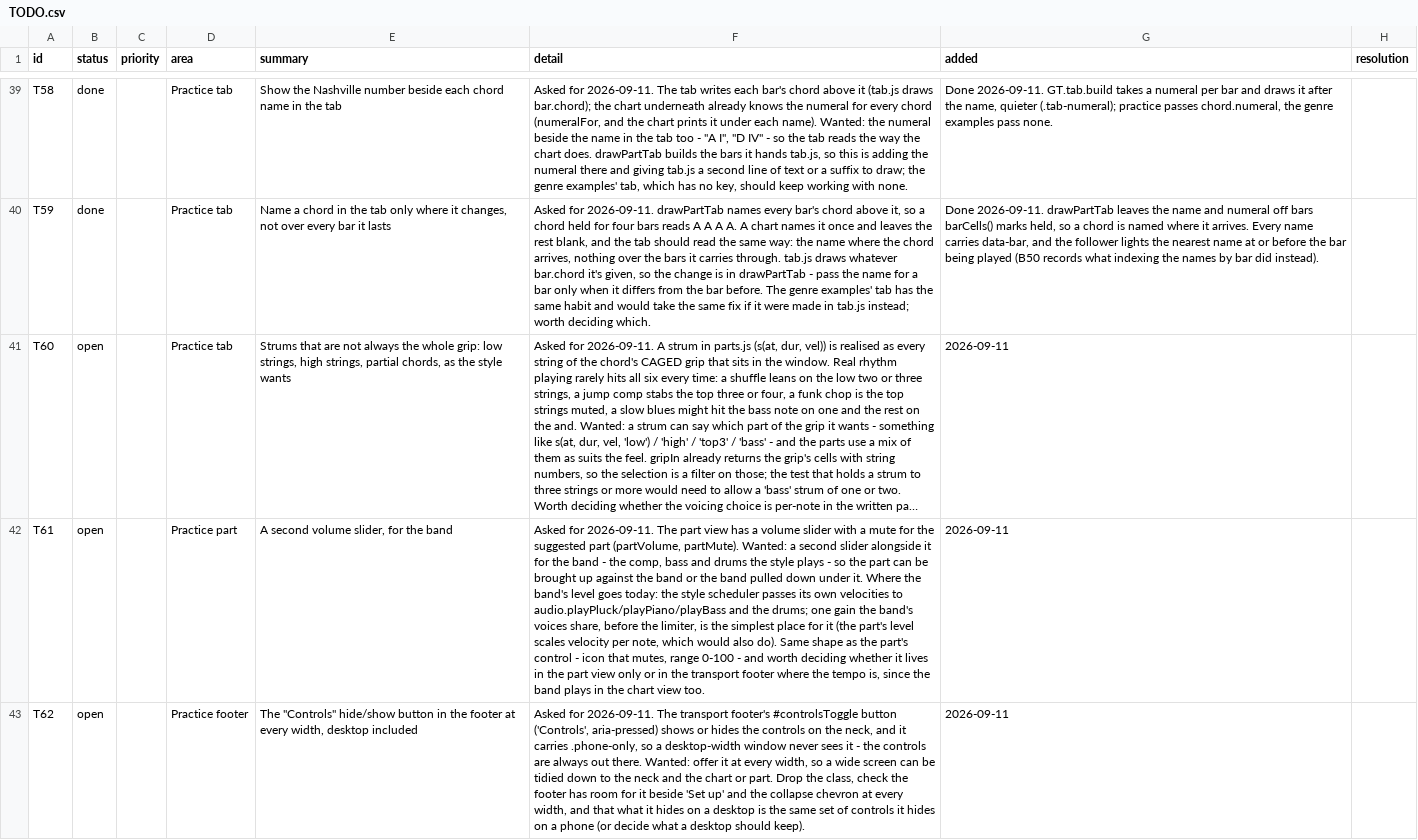
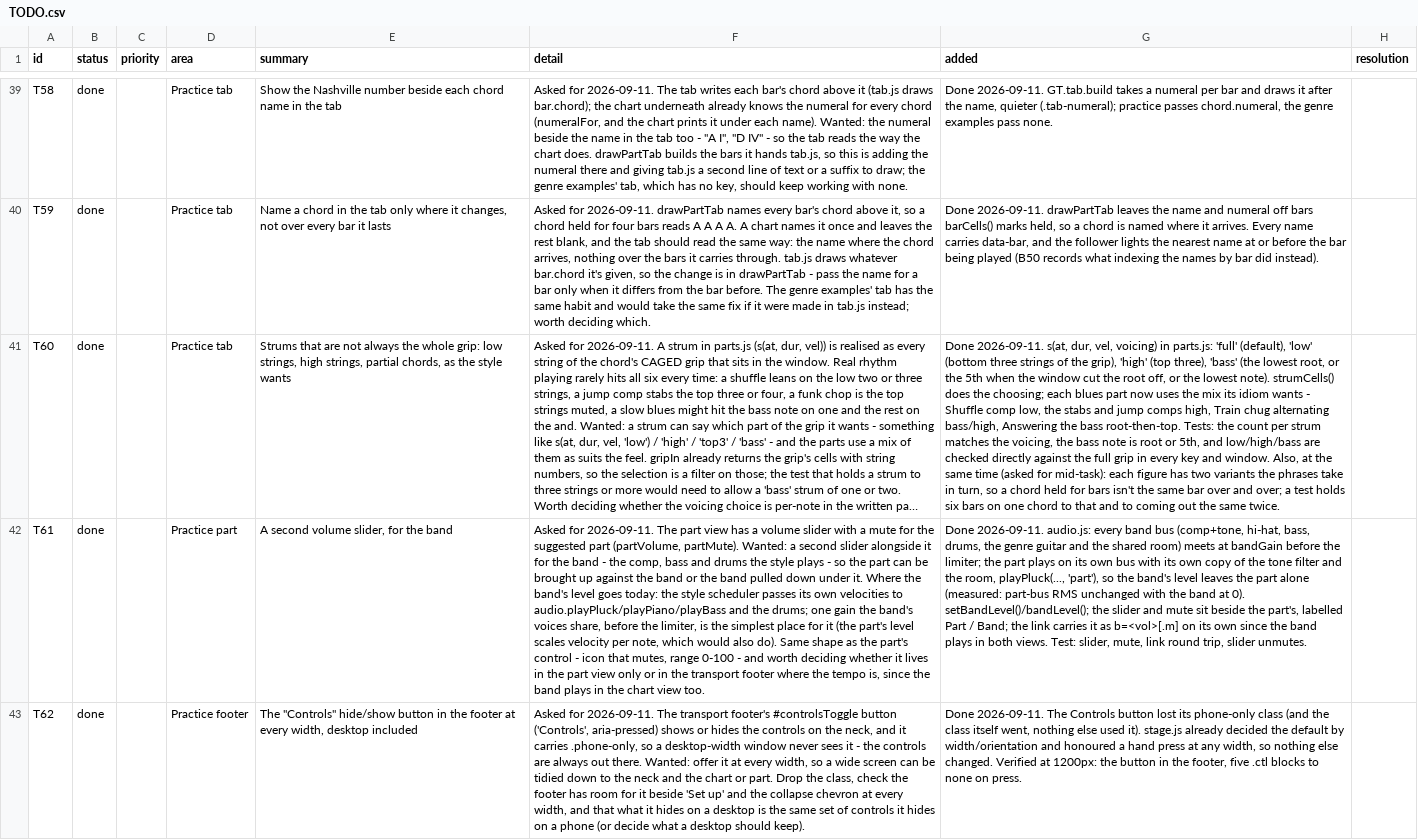
Before and after one commit to jchendy/chords, a CSV file: TODO.csv, drawn as a sheet; only a part is shown, gaps mark what is left out; long unchanged cells end in …; the diff covers the shown part only; the diff names each change by its address in the sheet, - before the commit and + after, or states it on an @@ line.

```diff
--- a/TODO.csv
+++ b/TODO.csv
-B41:B43 (status): open
+B41:B43 (status): done
-G41 (added): 2026-09-11
+G41 (added): Done 2026-09-11. s(at, dur, vel, voicing) in parts.js: 'full' (default), 'low' (bottom three strings of the grip), 'high' (top three), 'bass' (the lowest root, or the 5th when the window cut the root off, or the lowest note). strumCells() does the choosing; each blues part now uses the mix its idiom wants - Shuffle comp low, the stabs and jump comps high, Train chug alternating bass/high, Answering the bass root-then-top. Tests: the count per strum matches the voicing, the bass note is root or 5th, and low/high/bass are checked directly against the full grip in every key and window. Also, at the same time (asked for mid-task): each figure has two variants the phrases take in turn, so a chord held for bars isn't the same bar over and over; a test holds six bars on one chord to that and to coming out the same twice.
-G42 (added): 2026-09-11
+G42 (added): Done 2026-09-11. audio.js: every band bus (comp+tone, hi-hat, bass, drums, the genre guitar and the shared room) meets at bandGain before the limiter; the part plays on its own bus with its own copy of the tone filter and the room, playPluck(..., 'part'), so the band's level leaves the part alone (measured: part-bus RMS unchanged with the band at 0). setBandLevel()/bandLevel(); the slider and mute sit beside the part's, labelled Part / Band; the link carries it as b=<vol>[.m] on its own since the band plays in both views. Test: slider, mute, link round trip, slider unmutes.
-G43 (added): 2026-09-11
+G43 (added): Done 2026-09-11. The Controls button lost its phone-only class (and the class itself went, nothing else used it). stage.js already decided the default by width/orientation and honoured a hand press at any width, so nothing else changed. Verified at 1200px: the button in the footer, five .ctl blocks to none on press.
```
Also changed, not shown: 1 added row and 2 edited cells elsewhere in this file, BUGS.csv, 8 other files.
